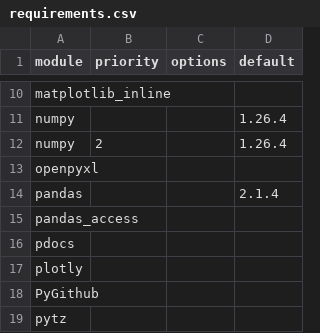
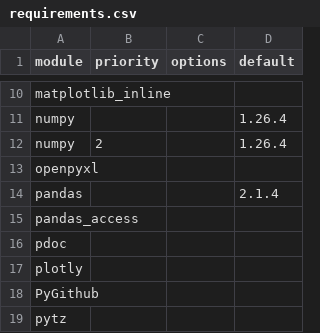
Before and after one commit to arras-energy/gridlabd, a CSV file: python/requirements.csv, drawn as a sheet; only a part is shown, gaps mark what is left out.

```diff
--- a/python/requirements.csv
+++ b/python/requirements.csv
@@ -15,3 +15,3 @@ pandas,,,2.1.4
 pandas_access,,,
-pdocs,,,
+pdoc,,,
 plotly,,,
```
Also changed, not shown: 13 other files.
